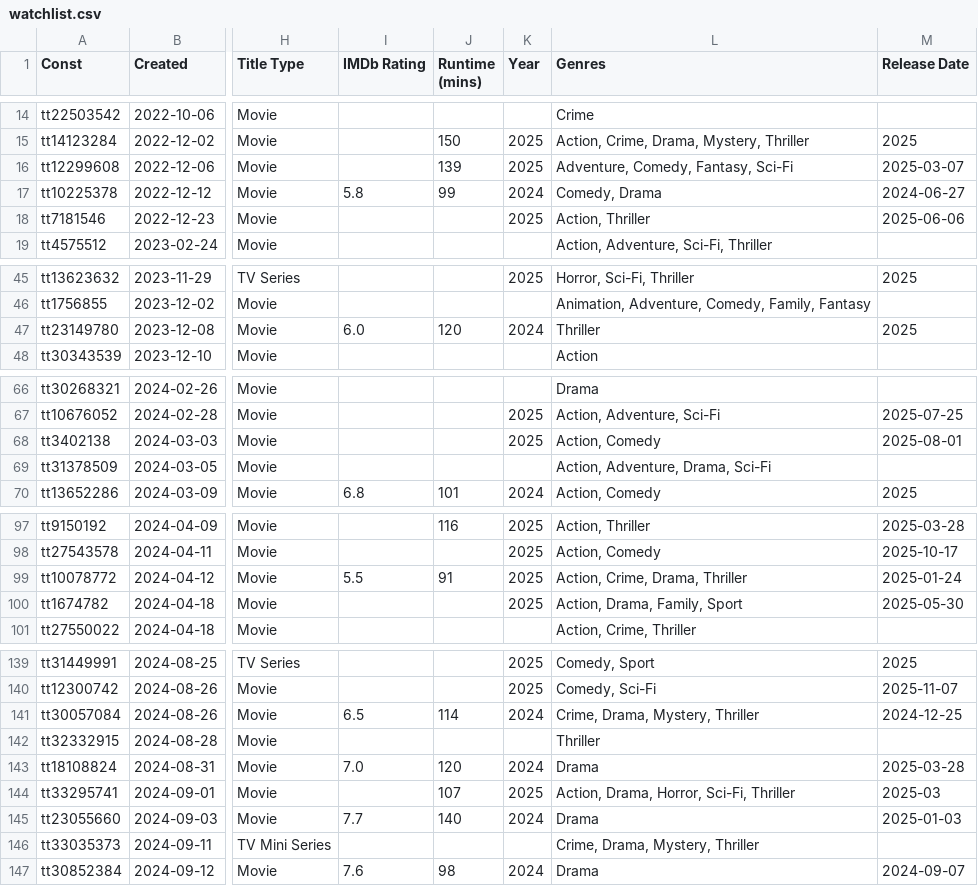
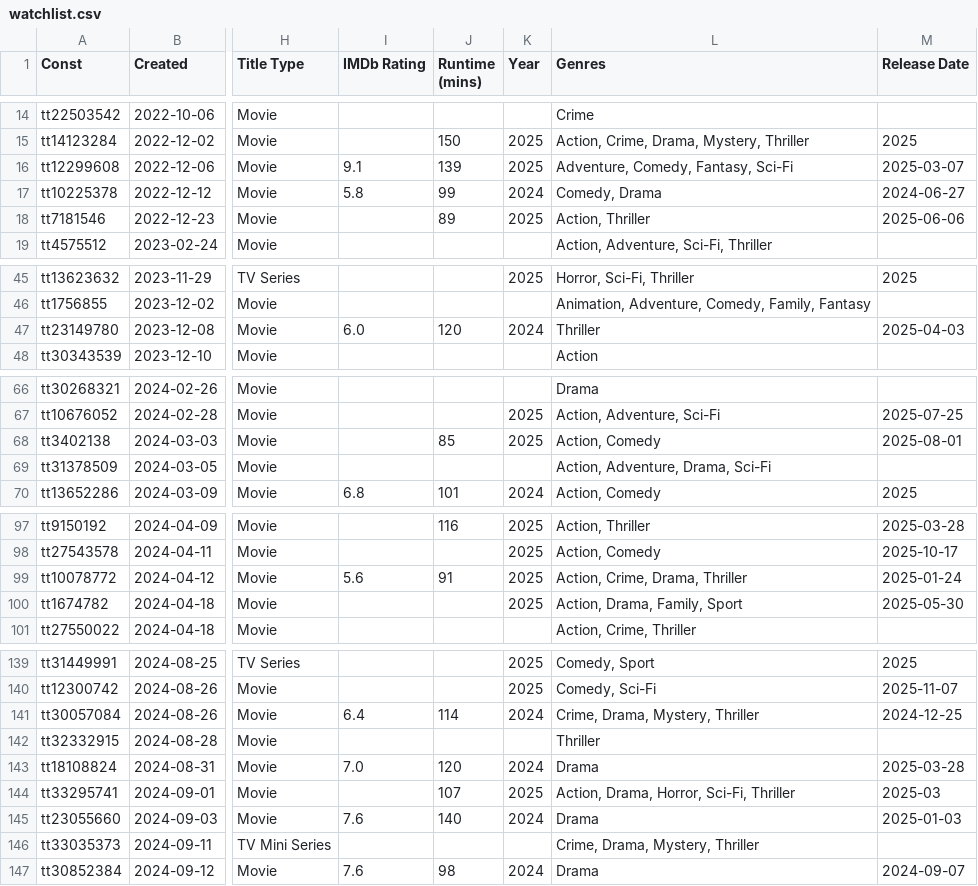
Before and after one commit to josh/imdb-data, a CSV file: watchlist.csv, drawn as a sheet; only a part is shown, gaps mark what is left out; the diff covers the shown part only; the diff names each change by its address in the sheet, - before the commit and + after, or states it on an @@ line.

```diff
--- a/watchlist.csv
+++ b/watchlist.csv
-I16 (IMDb Rating): (empty)
+I16 (IMDb Rating): 9.1
-J18 (Runtime (mins)): (empty)
+J18 (Runtime (mins)): 89
-M47 (Release Date): 2025
+M47 (Release Date): 2025-04-03
-J68 (Runtime (mins)): (empty)
+J68 (Runtime (mins)): 85
-I99 (IMDb Rating): 5.5
+I99 (IMDb Rating): 5.6
-I141 (IMDb Rating): 6.5
+I141 (IMDb Rating): 6.4
-I145 (IMDb Rating): 7.7
+I145 (IMDb Rating): 7.6
```
Also changed, not shown: 1 removed row and 12 edited cells elsewhere in this file.
